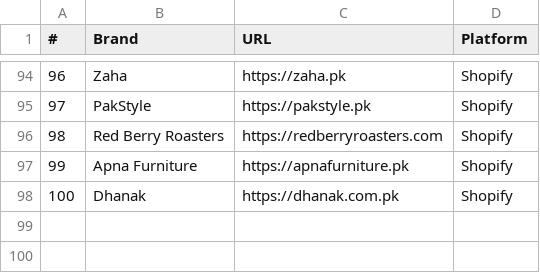
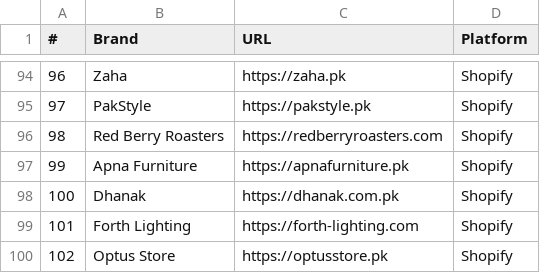
Before and after one commit to hamzarazaa/Bonsify, a CSV file: bonsify/video/batch/brands.csv, drawn as a sheet; only a part is shown, gaps mark what is left out; the diff names each change by its address in the sheet, - before the commit and + after, or states it on an @@ line.

```diff
--- a/bonsify/video/batch/brands.csv
+++ b/bonsify/video/batch/brands.csv
+row 99: 101 | Forth Lighting | https://forth-lighting.com | Shopify
+row 100: 102 | Optus Store | https://optusstore.pk | Shopify
```
Also changed, not shown: 17 other files.
